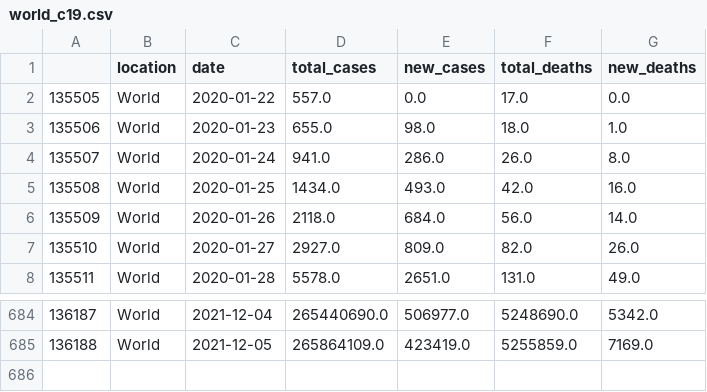
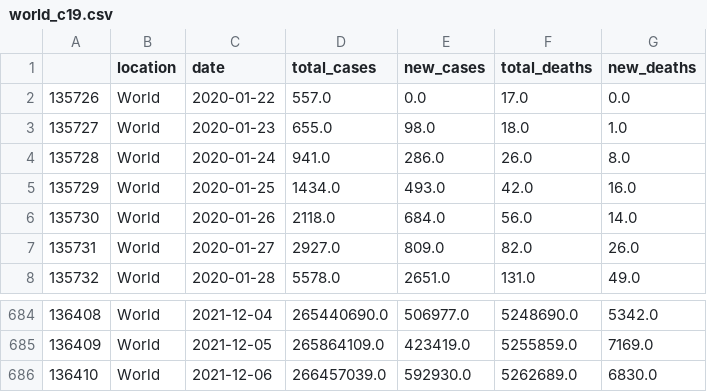
Before and after one commit to antonio-hickey/gDash, a CSV file: app/data/covid/world_c19.csv, drawn as a sheet; only a part is shown, gaps mark what is left out; the diff names each change by its address in the sheet, - before the commit and + after, or states it on an @@ line.

Commit message:
Automated Data Update

```diff
--- a/app/data/covid/world_c19.csv
+++ b/app/data/covid/world_c19.csv
@@ column A renumbered between rows 2 and 685 @@
+row 686: 136410 | World | 2021-12-06 | 266457039.0 | 592930.0 | 5262689.0 | 6830.0
```
